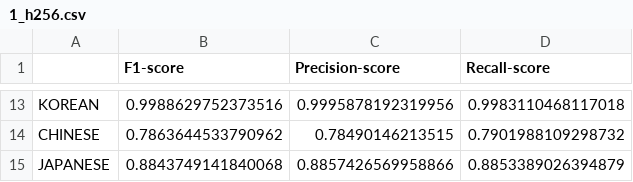
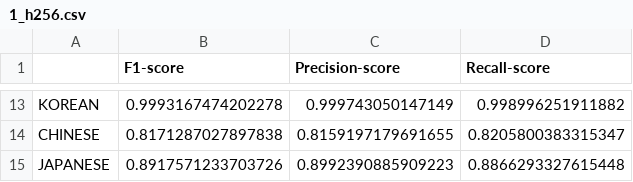
Before and after one commit to wuqi0704/MasterThesis_Tokenization, a CSV file: results/1_h256.csv, drawn as a sheet; only a part is shown, gaps mark what is left out; the diff covers the shown part only; the diff names each change by its address in the sheet, - before the commit and + after, or states it on an @@ line.

```diff
--- a/results/1_h256.csv
+++ b/results/1_h256.csv
-B13 (F1-score): 0.9988629752373516
+B13 (F1-score): 0.9993167474202278
-C13 (Precision-score): 0.9995878192319956
+C13 (Precision-score): 0.999743050147149
-D13 (Recall-score): 0.9983110468117018
+D13 (Recall-score): 0.998996251911882
-B14 (F1-score): 0.7863644533790962
+B14 (F1-score): 0.8171287027897838
-C14 (Precision-score): 0.78490146213515
+C14 (Precision-score): 0.8159197179691655
-D14 (Recall-score): 0.7901988109298732
+D14 (Recall-score): 0.8205800383315347
-B15 (F1-score): 0.8843749141840068
+B15 (F1-score): 0.8917571233703726
-C15 (Precision-score): 0.8857426569958866
+C15 (Precision-score): 0.8992390885909223
-D15 (Recall-score): 0.8853389026394879
+D15 (Recall-score): 0.8866293327615448
```
Also changed, not shown: 32 edited cells elsewhere in this file, results/1_h128.csv, results/1_h32.csv, 7 other files.
